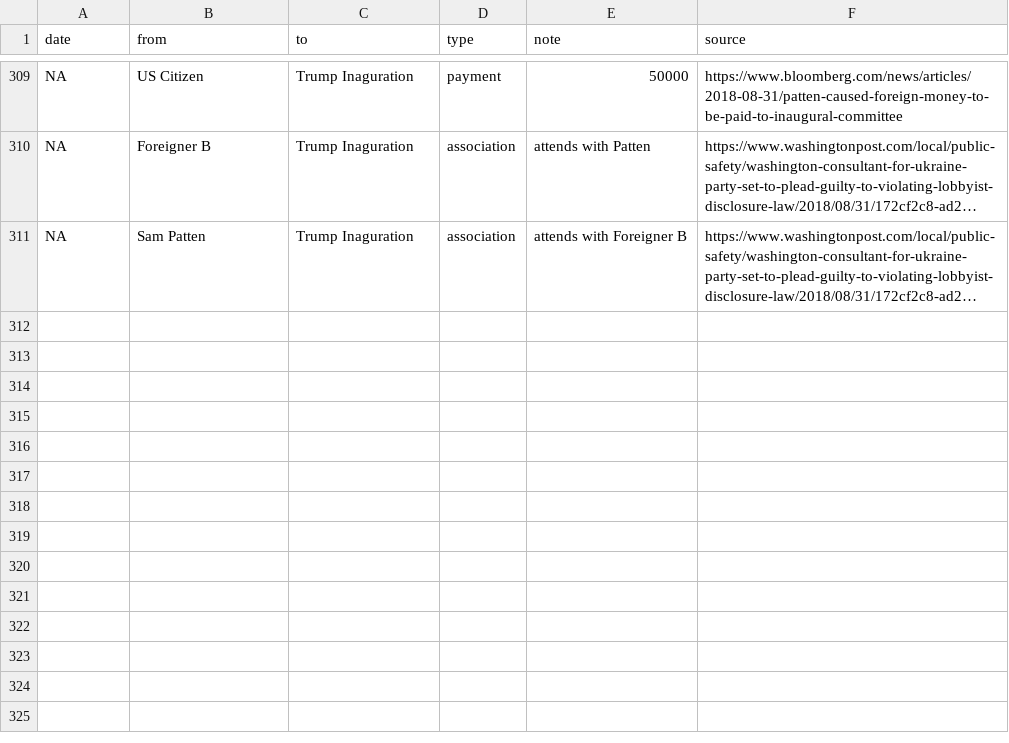
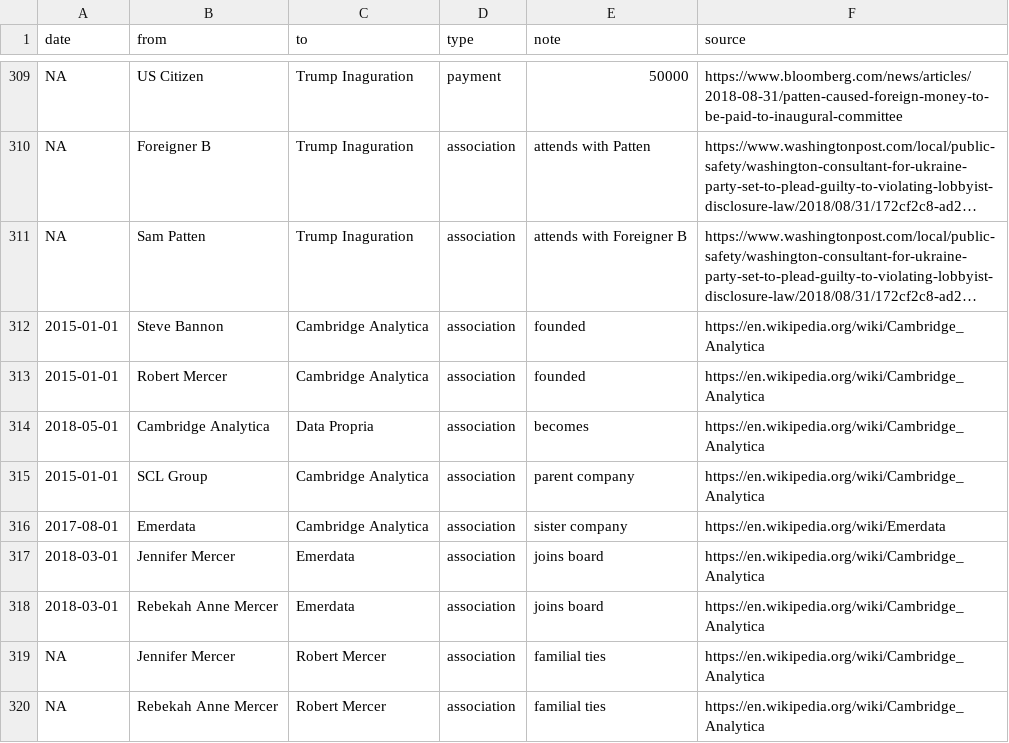
Before and after one commit to schnee/tangled, a CSV file: data/tangled.csv, drawn as a sheet; only a part is shown, gaps mark what is left out; long unchanged cells end in …; the diff names each change by its address in the sheet, - before the commit and + after, or states it on an @@ line.

```diff
--- a/data/tangled.csv
+++ b/data/tangled.csv
+row 312: 2015-01-01 | Steve Bannon | Cambridge Analytica | association | founded | https://en.wikipedia.org/wiki/Cambridge_Analytica
+row 313: 2015-01-01 | Robert Mercer | Cambridge Analytica | association | founded | https://en.wikipedia.org/wiki/Cambridge_Analytica
+row 314: 2018-05-01 | Cambridge Analytica | Data Propria | association | becomes | https://en.wikipedia.org/wiki/Cambridge_Analytica
+row 315: 2015-01-01 | SCL Group | Cambridge Analytica | association | parent company | https://en.wikipedia.org/wiki/Cambridge_Analytica
+row 316: 2017-08-01 | Emerdata | Cambridge Analytica | association | sister company | https://en.wikipedia.org/wiki/Emerdata
+row 317: 2018-03-01 | Jennifer Mercer | Emerdata | association | joins board | https://en.wikipedia.org/wiki/Cambridge_Analytica
+row 318: 2018-03-01 | Rebekah Anne Mercer | Emerdata | association | joins board | https://en.wikipedia.org/wiki/Cambridge_Analytica
+row 319: NA | Jennifer Mercer | Robert Mercer | association | familial ties | https://en.wikipedia.org/wiki/Cambridge_Analytica
+row 320: NA | Rebekah Anne Mercer | Robert Mercer | association | familial ties | https://en.wikipedia.org/wiki/Cambridge_Analytica
```
Also changed, not shown: 2 other files.
